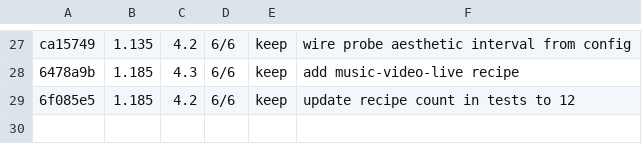
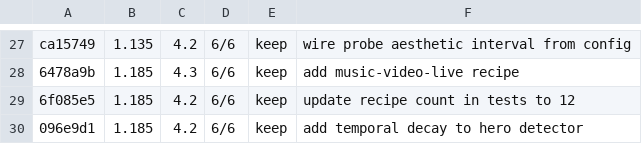
Before and after one commit to mua47105-hue/agentic-ai-video-knowledgebase, a TSV file: results.tsv, drawn as a sheet; only a part is shown, gaps mark what is left out.

```diff
--- a/results.tsv
+++ b/results.tsv
@@ -29 +29,2 @@ ca15749	1.135	4.2	6/6	keep	wire probe aesthetic interval from config
 6f085e5	1.185	4.2	6/6	keep	update recipe count in tests to 12
+096e9d1	1.185	4.2	6/6	keep	add temporal decay to hero detector
```
Also changed, not shown: 1 other file.
